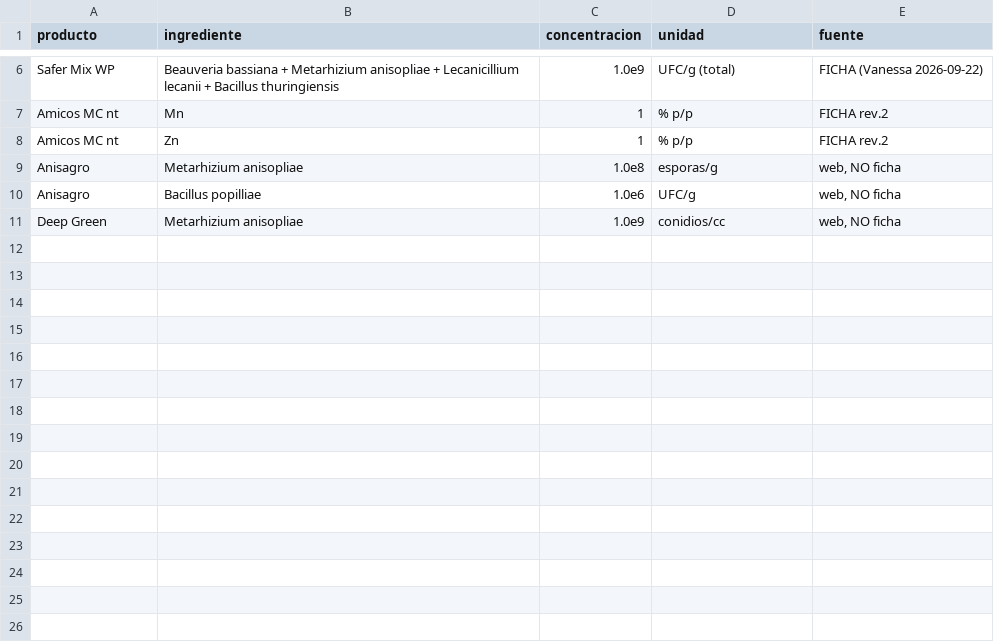
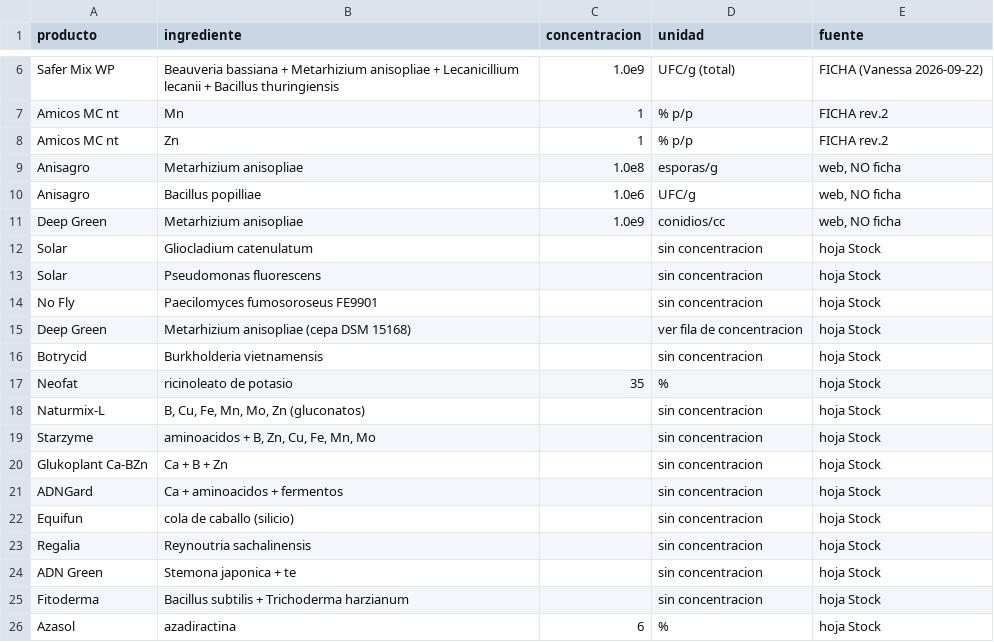
Before and after one commit to vanessakosa/operaciones-planificacion-siembra-dcb, a CSV file: 07-datos/producto_ingredientes.csv, drawn as a sheet; only a part is shown, gaps mark what is left out; the diff names each change by its address in the sheet, - before the commit and + after, or states it on an @@ line.

```diff
--- a/07-datos/producto_ingredientes.csv
+++ b/07-datos/producto_ingredientes.csv
+row 12: Solar | Gliocladium catenulatum |  | sin concentracion | hoja Stock
+row 13: Solar | Pseudomonas fluorescens |  | sin concentracion | hoja Stock
+row 14: No Fly | Paecilomyces fumosoroseus FE9901 |  | sin concentracion | hoja Stock
+row 15: Deep Green | Metarhizium anisopliae (cepa DSM 15168) |  | ver fila de concentracion | hoja Stock
+row 16: Botrycid | Burkholderia vietnamensis |  | sin concentracion | hoja Stock
+row 17: Neofat | ricinoleato de potasio | 35 | % | hoja Stock
+row 18: Naturmix-L | B, Cu, Fe, Mn, Mo, Zn (gluconatos) |  | sin concentracion | hoja Stock
+row 19: Starzyme | aminoacidos + B, Zn, Cu, Fe, Mn, Mo |  | sin concentracion | hoja Stock
+row 20: Glukoplant Ca-BZn | Ca + B + Zn |  | sin concentracion | hoja Stock
+row 21: ADNGard | Ca + aminoacidos + fermentos |  | sin concentracion | hoja Stock
+row 22: Equifun | cola de caballo (silicio) |  | sin concentracion | hoja Stock
+row 23: Regalia | Reynoutria sachalinensis |  | sin concentracion | hoja Stock
+row 24: ADN Green | Stemona japonica + te |  | sin concentracion | hoja Stock
+row 25: Fitoderma | Bacillus subtilis + Trichoderma harzianum |  | sin concentracion | hoja Stock
+row 26: Azasol | azadiractina | 6 | % | hoja Stock
```
Also changed, not shown: 07-datos/compatibilidad.csv, 07-datos/productos.csv, 1 other file.
